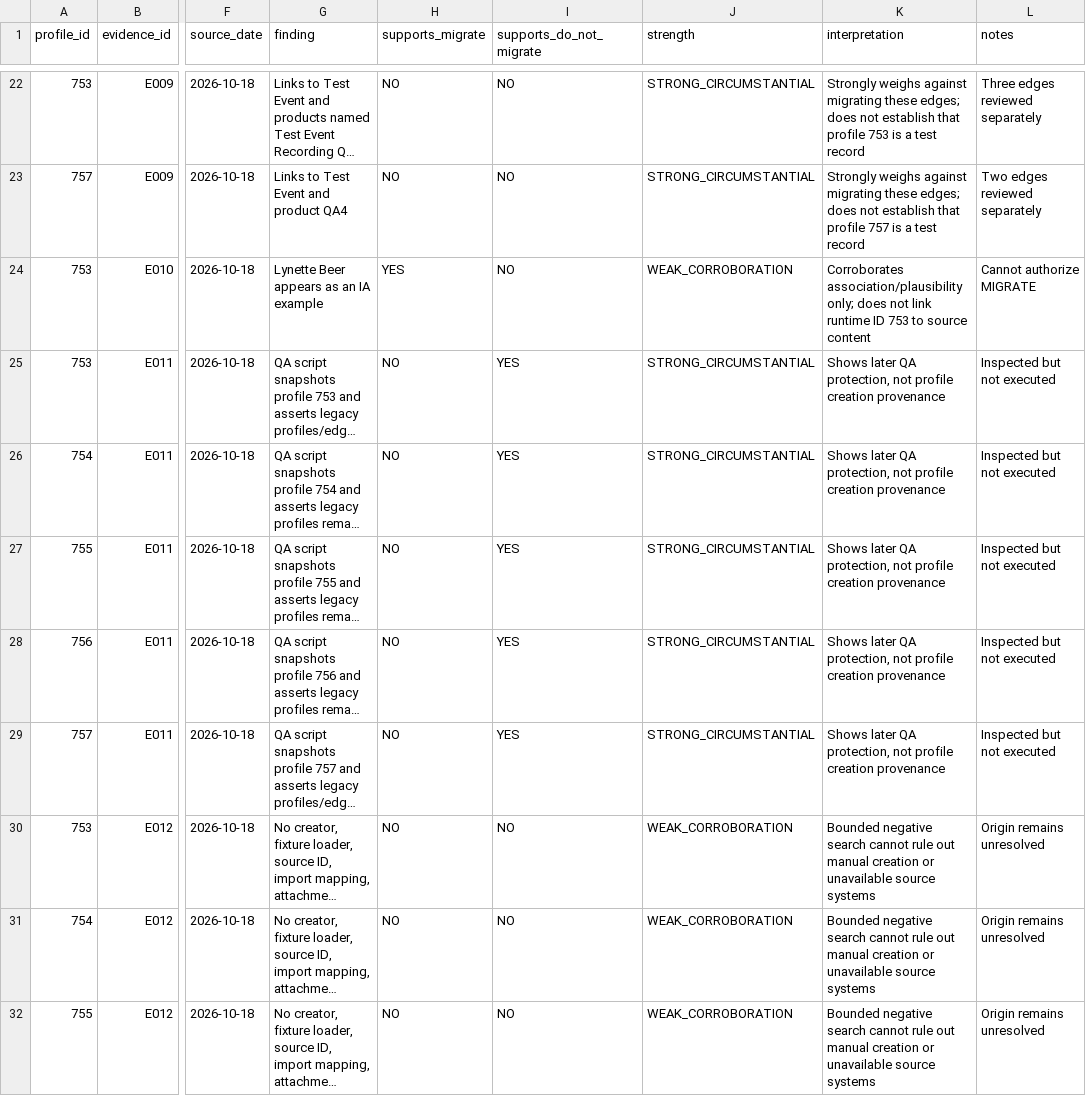
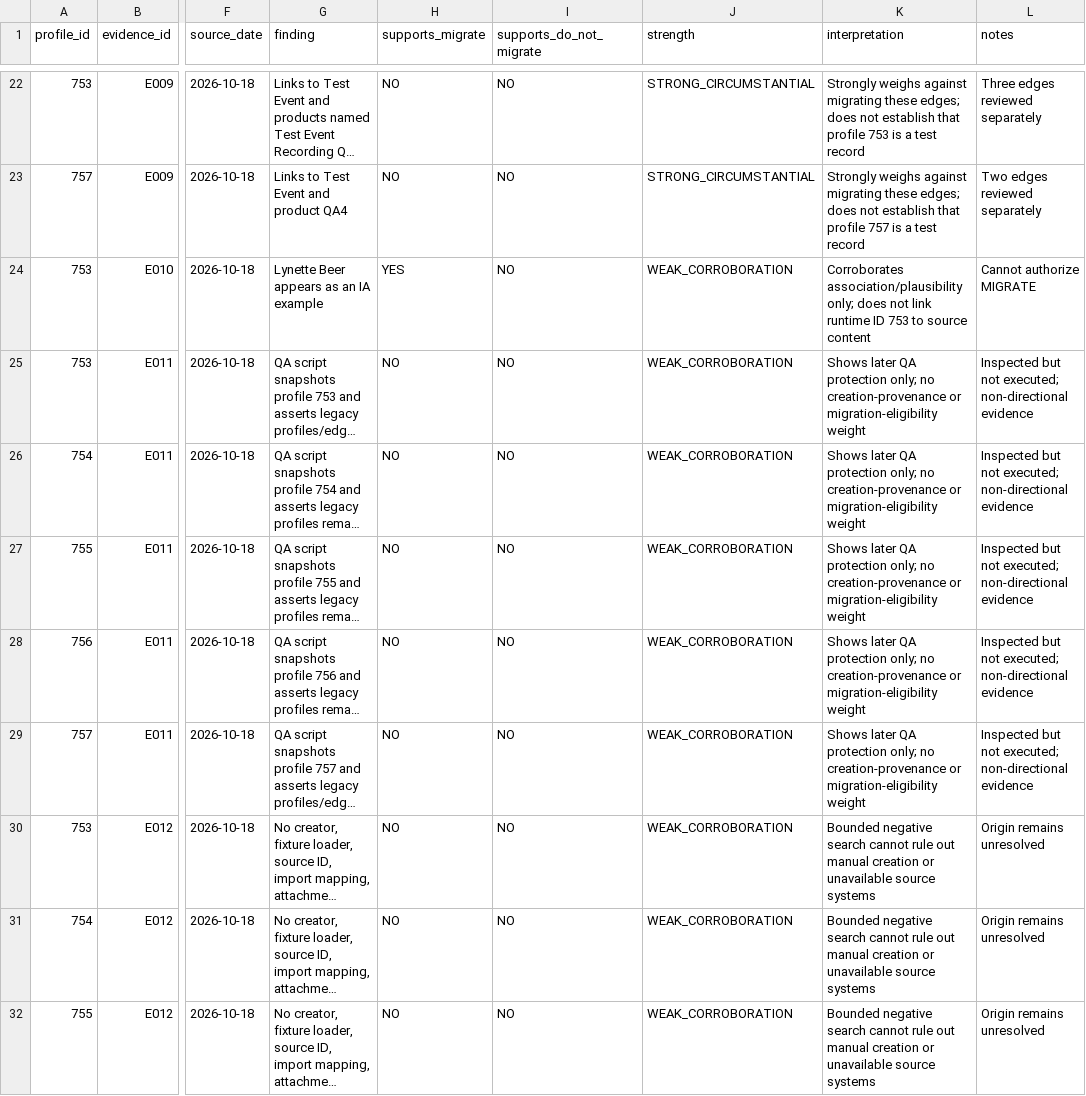
Before and after one commit to JCSchoeman96/vgnova, a CSV file: docs/architecture/PERSON_PROFILE_PROVENANCE_EVIDENCE.csv, drawn as a sheet; only a part is shown, gaps mark what is left out; long unchanged cells end in …; the diff names each change by its address in the sheet, - before the commit and + after, or states it on an @@ line.

Commit message:
docs: correct Task 5C evidence and route state

```diff
--- a/docs/architecture/PERSON_PROFILE_PROVENANCE_EVIDENCE.csv
+++ b/docs/architecture/PERSON_PROFILE_PROVENANCE_EVIDENCE.csv
-I25:I29 (supports_do_not_migrate): YES
+I25:I29 (supports_do_not_migrate): NO
-J25:J29 (strength): STRONG_CIRCUMSTANTIAL
+J25:J29 (strength): WEAK_CORROBORATION
-K25:K29 (interpretation): …later QA protection, not profile creation provenance
+K25:K29 (interpretation): …later QA protection only; no creation-provenance or migration-eligibility weight
-L25:L29 (notes): Inspected but not executed
+L25:L29 (notes): Inspected but not executed; non-directional evidence
```
Also changed, not shown: 2 other files.
